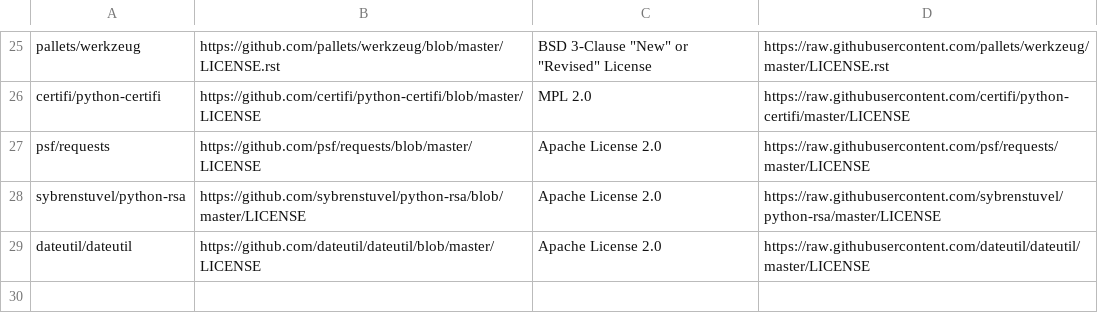
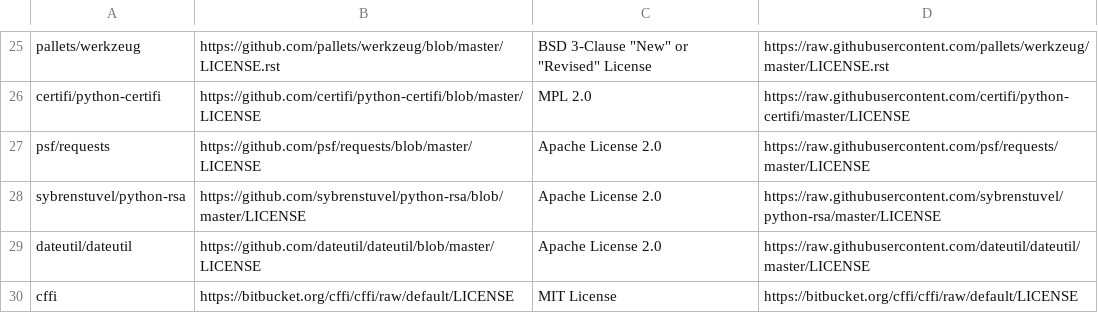
Before and after one commit to StatCan/kubeflow, a CSV file: components/jupyter-web-app/backend/third_party/license_info.csv, drawn as a sheet; only a part is shown, gaps mark what is left out.

Commit message:
add license for cffi (#4675)

```diff
--- a/components/jupyter-web-app/backend/third_party/license_info.csv
+++ b/components/jupyter-web-app/backend/third_party/license_info.csv
@@ -29 +29,2 @@ sybrenstuvel/python-rsa,https://github.com/sybrenstuvel/python-rsa/blob/master/L
 dateutil/dateutil,https://github.com/dateutil/dateutil/blob/master/LICENSE,Apache License 2.0,https://raw.githubusercontent.com/dateutil/dateutil/master/LICENSE
+cffi,https://bitbucket.org/cffi/cffi/raw/default/LICENSE,MIT License,https://bitbucket.org/cffi/cffi/raw/default/LICENSE
```
Also changed, not shown: 1 other file.
